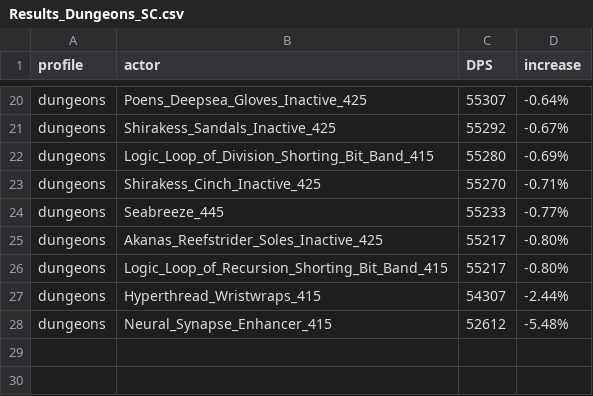
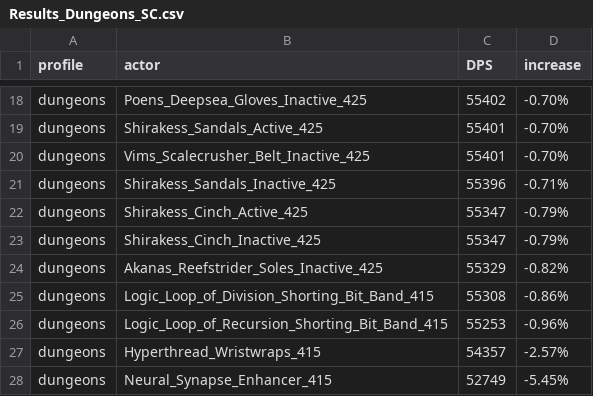
Before and after one commit to WarcraftPriests/bfa-shadow-priest, a CSV file: special-gear/Results_Dungeons_SC.csv, drawn as a sheet; only a part is shown, gaps mark what is left out; removed rows and columns are numbered as before the commit, all else as after; the diff covers the shown part only; the diff names each change by its address in the sheet, - before the commit and + after, or states it on an @@ line.

```diff
--- a/special-gear/Results_Dungeons_SC.csv
+++ b/special-gear/Results_Dungeons_SC.csv
-C18 (DPS): 55307
+C18 (DPS): 55402
-D18 (increase): -0.64%
+D18 (increase): -0.70%
+row 19: dungeons | Shirakess_Sandals_Active_425 | 55401 | -0.70%
+row 20: dungeons | Vims_Scalecrusher_Belt_Inactive_425 | 55401 | -0.70%
-C21 (DPS): 55292
+C21 (DPS): 55396
-D21 (increase): -0.67%
+D21 (increase): -0.71%
-row 22: dungeons | Logic_Loop_of_Division_Shorting_Bit_Band_415 | 55280 | -0.69%
+row 22: dungeons | Shirakess_Cinch_Active_425 | 55347 | -0.79%
-C23 (DPS): 55270
+C23 (DPS): 55347
-D23 (increase): -0.71%
+D23 (increase): -0.79%
-row 24: dungeons | Seabreeze_445 | 55233 | -0.77%
-C24 (DPS): 55217
+C24 (DPS): 55329
-D24 (increase): -0.80%
+D24 (increase): -0.82%
+row 25: dungeons | Logic_Loop_of_Division_Shorting_Bit_Band_415 | 55308 | -0.86%
-C26 (DPS): 55217
+C26 (DPS): 55253
-D26 (increase): -0.80%
+D26 (increase): -0.96%
-C27 (DPS): 54307
+C27 (DPS): 54357
-D27 (increase): -2.44%
+D27 (increase): -2.57%
-C28 (DPS): 52612
+C28 (DPS): 52749
-D28 (increase): -5.48%
+D28 (increase): -5.45%
```
Also changed, not shown: 3 added rows, 5 removed rows and 24 edited cells elsewhere in this file, special-gear/Results_AS.csv, special-gear/Results_Dungeons_AS.csv, 21 other files.
